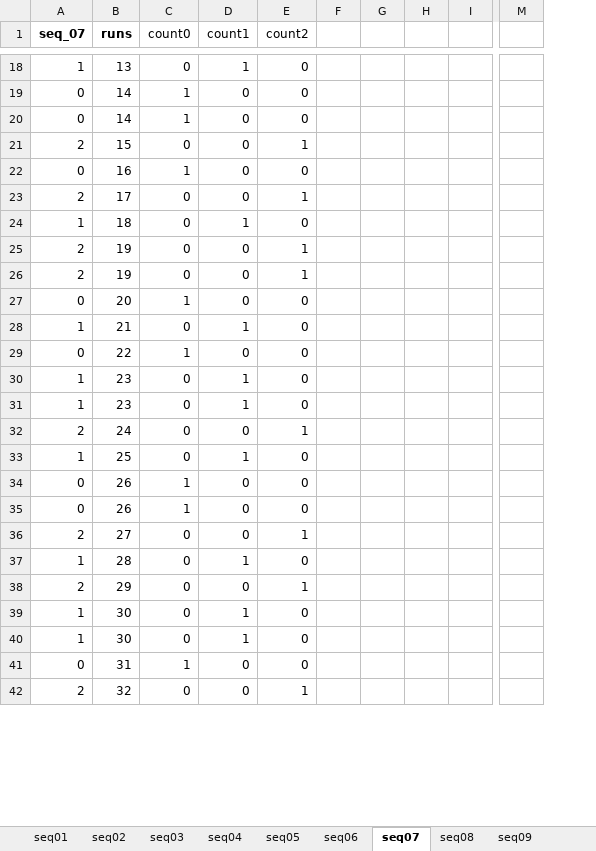
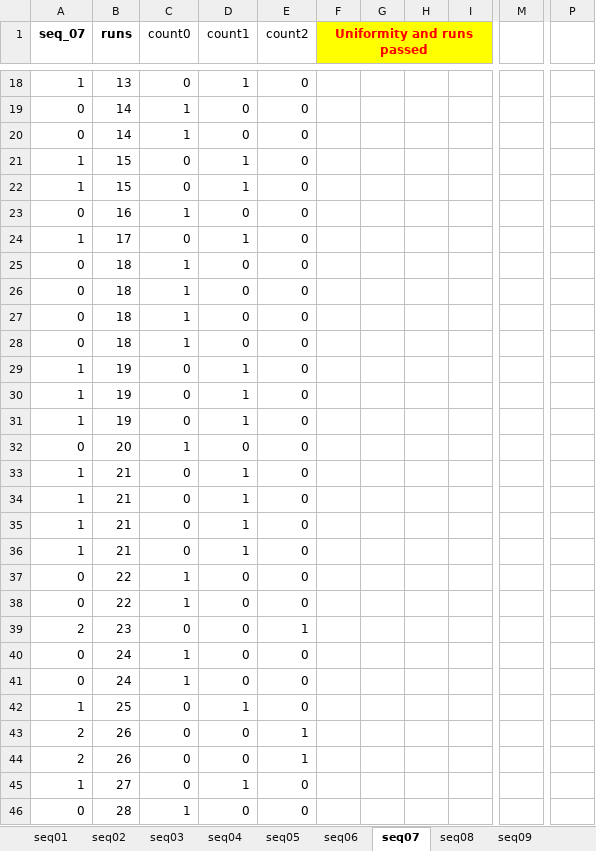
Before and after one commit to hoashalarajh/random-number-generation, an Excel workbook: run_test.xlsx, sheet seq07, drawn as a sheet; only a part is shown, gaps mark what is left out; values as stored, in another font and other column widths than the file's, no borders; removed rows and columns are numbered as before the commit, all else as after; rows hold the shown columns only; the diff covers the shown part only; the diff names each change by its address in the sheet, - before the commit and + after, or states it on an @@ line.

```diff
--- a/run_test.xlsx (sheet seq07)
+++ b/run_test.xlsx (sheet seq07)
-column F, empty
+column F (Uniformity and runs passed), empty
-column I, empty
+column I, empty
-column M, empty
+column M, empty
+column P, empty
-G1:H1 fill: none
+G1:H1 fill: #FFFF00
-row 21: 2 | 15 | 0 | 0 | 1
+row 21: 1 | 15 | 0 | 1 | 0
+row 22: 1 | 15 | 0 | 1 | 0
-row 23: 2 | 17 | 0 | 0 | 1
-B24 (runs): 18
+B24 (runs): 17
-row 25: 2 | 19 | 0 | 0 | 1
-row 26: 2 | 19 | 0 | 0 | 1
+row 25: 0 | 18 | 1 | 0 | 0
+row 26: 0 | 18 | 1 | 0 | 0
+row 27: 0 | 18 | 1 | 0 | 0
+row 28: 0 | 18 | 1 | 0 | 0
+row 29: 1 | 19 | 0 | 1 | 0
+row 30: 1 | 19 | 0 | 1 | 0
+row 31: 1 | 19 | 0 | 1 | 0
+row 34: 1 | 21 | 0 | 1 | 0
+row 35: 1 | 21 | 0 | 1 | 0
+row 36: 1 | 21 | 0 | 1 | 0
-row 30: 1 | 23 | 0 | 1 | 0
-row 31: 1 | 23 | 0 | 1 | 0
+row 38: 0 | 22 | 1 | 0 | 0
-B39 (runs): 24
+B39 (runs): 23
+row 40: 0 | 24 | 1 | 0 | 0
+row 41: 0 | 24 | 1 | 0 | 0
-row 34: 0 | 26 | 1 | 0 | 0
-row 35: 0 | 26 | 1 | 0 | 0
-B43 (runs): 27
+B43 (runs): 26
-row 37: 1 | 28 | 0 | 1 | 0
-B44 (runs): 29
+B44 (runs): 26
-B45 (runs): 30
+B45 (runs): 27
-row 40: 1 | 30 | 0 | 1 | 0
-B46 (runs): 31
+B46 (runs): 28
-row 42: 2 | 32 | 0 | 0 | 1
```
Also changed, not shown: 26 added rows, 30 removed rows and 38 edited cells elsewhere in this sheet, sheet seq18, sheet seq12, sheet seq05, sheet seq16, sheet seq20, sheet seq02, 17 more sheets, other sheet tabs, formulas that keep their value, 2 other files.
